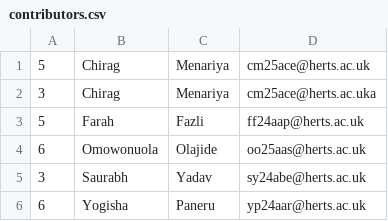
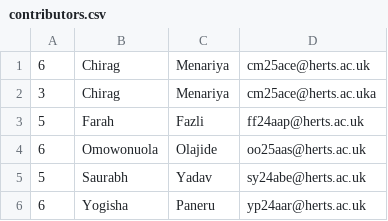
Before and after one commit to ChiragMenariyaCJ/A100-Team-Research-Group-Assignment, a CSV file: contributors.csv, drawn as a sheet.

Commit message:
Updating logs of README & Report file including contributor.csv file

```diff
--- a/contributors.csv
+++ b/contributors.csv
@@ -1,2 +1,2 @@
-5,Chirag,Menariya,cm25ace@herts.ac.uk
+6,Chirag,Menariya,cm25ace@herts.ac.uk
 3,Chirag,Menariya,cm25ace@herts.ac.uka
@@ -4,3 +4,3 @@
 6,Omowonuola,Olajide,oo25aas@herts.ac.uk
-3,Saurabh,Yadav,sy24abe@herts.ac.uk
+5,Saurabh,Yadav,sy24abe@herts.ac.uk
 6,Yogisha,Paneru,yp24aar@herts.ac.uk
```
Also changed, not shown: 2 other files.
